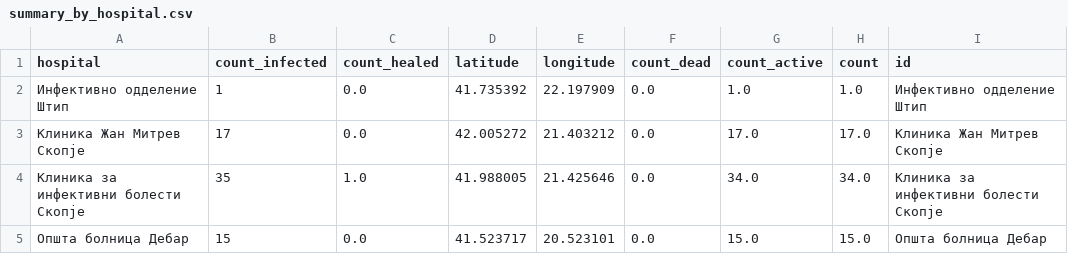
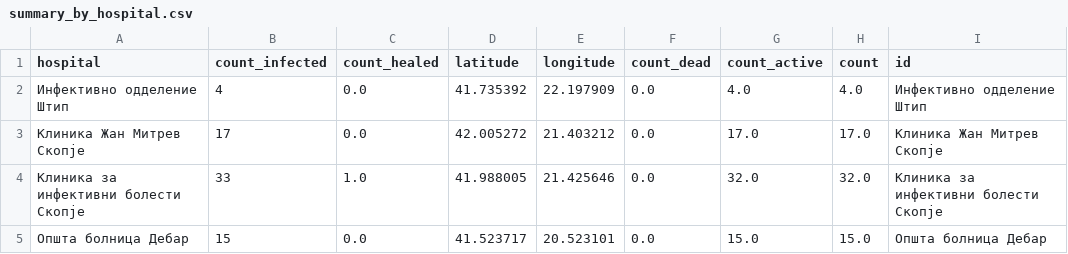
Before and after one commit to klupp/opendata, a CSV file: mk/covid19/datasets/summary_by_hospital.csv, drawn as a sheet.

```diff
--- a/mk/covid19/datasets/summary_by_hospital.csv
+++ b/mk/covid19/datasets/summary_by_hospital.csv
@@ -1,5 +1,5 @@
 hospital,count_infected,count_healed,latitude,longitude,count_dead,count_active,count,id
-Инфективно одделение Штип,1,0.0,41.735392,22.197909,0.0,1.0,1.0,Инфективно одделение Штип
+Инфективно одделение Штип,4,0.0,41.735392,22.197909,0.0,4.0,4.0,Инфективно одделение Штип
 Клиника Жан Митрев Скопје,17,0.0,42.005272,21.403212,0.0,17.0,17.0,Клиника Жан Митрев Скопје
-Клиника за инфективни болести Скопје,35,1.0,41.988005,21.425646,0.0,34.0,34.0,Клиника за инфективни болести Скопје
+Клиника за инфективни болести Скопје,33,1.0,41.988005,21.425646,0.0,32.0,32.0,Клиника за инфективни болести Скопје
 Општа болница Дебар,15,0.0,41.523717,20.523101,0.0,15.0,15.0,Општа болница Дебар
```
Also changed, not shown: mk/covid19/datasets/infected_by_hospital.csv, mk/covid19/datasets/infected_by_municipality.csv, 1 other file.
